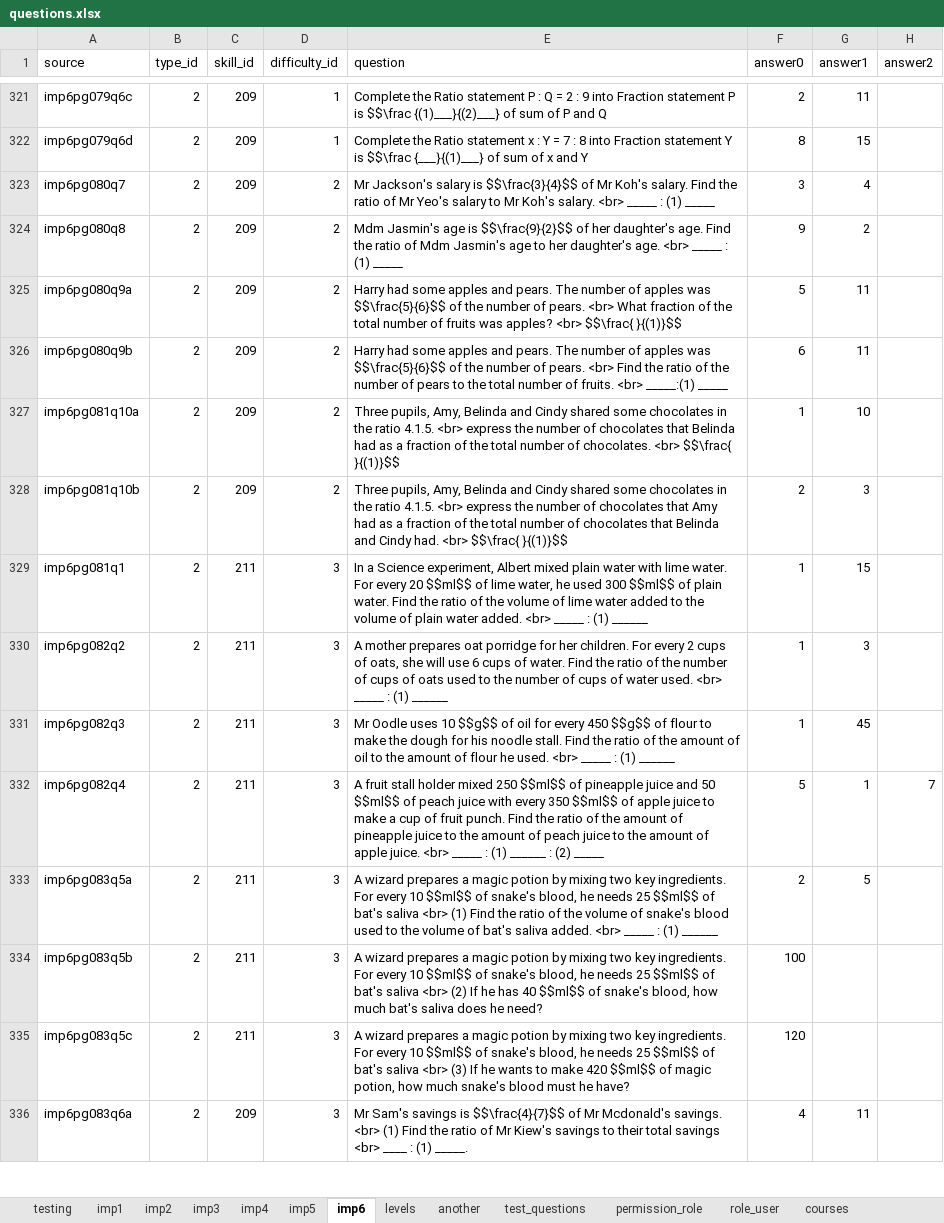
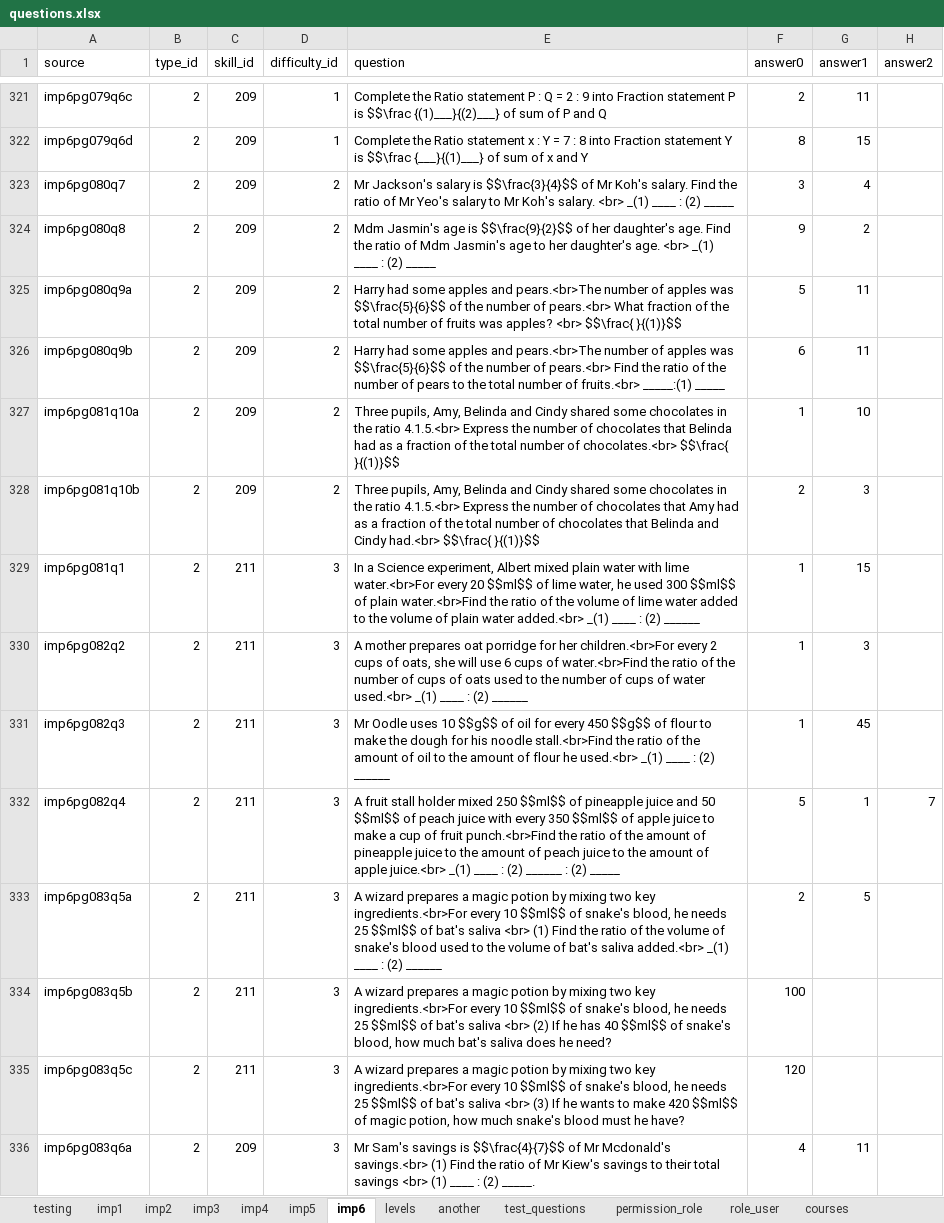
Before and after one commit to 2ppaamm/apiprod, an Excel workbook: public/questions.xlsx, sheet imp6, drawn as a sheet; only a part is shown, gaps mark what is left out; values as stored, in another font and other column widths than the file's, no borders; the diff covers the shown part only; the diff names each change by its address in the sheet, - before the commit and + after, or states it on an @@ line.

```diff
--- a/public/questions.xlsx (sheet imp6)
+++ b/public/questions.xlsx (sheet imp6)
-E323 (question): …salary. <br> _____ : (1) _____
+E323 (question): …salary. <br> _(1) ____ : (2) _____
-E324 (question): …age. <br> _____ : (1) _____
+E324 (question): …age. <br> _(1) ____ : (2) _____
-E325 (question): …apples and pears. The number of apples was $$\frac{5}{6}$$ of the number of pears. <br> What fraction…
+E325 (question): …apples and pears.<br>The number of apples was $$\frac{5}{6}$$ of the number of pears.<br> What fraction…
-E326 (question): …apples and pears. The number of apples was $$\frac{5}{6}$$ of the number of pears. <br> Find the ratio of the number of pears to the total number of fruits. <br> _____:(1) _____
+E326 (question): …apples and pears.<br>The number of apples was $$\frac{5}{6}$$ of the number of pears.<br> Find the ratio of the number of pears to the total number of fruits.<br> _____:(1) _____
-E327 (question): …the ratio 4.1.5. <br> express the number of chocolates that Belinda had as a fraction of the total number of chocolates. <br> $$\frac{ }{(1)}$$
+E327 (question): …the ratio 4.1.5.<br> Express the number of chocolates that Belinda had as a fraction of the total number of chocolates.<br> $$\frac{ }{(1)}$$
-E328 (question): …the ratio 4.1.5. <br> express the number of chocolates that Amy had as a fraction of the total number of chocolates that Belinda and Cindy had. <br> $$\frac{ }{(1)}$$
+E328 (question): …the ratio 4.1.5.<br> Express the number of chocolates that Amy had as a fraction of the total number of chocolates that Belinda and Cindy had.<br> $$\frac{ }{(1)}$$
-E329 (question): …with lime water. For every 20 $$ml$$ of lime water, he used 300 $$ml$$ of plain water. Find the ratio of the volume of lime water added to the volume of plain water added. <br> _____ : (1) ______
+E329 (question): …with lime water.<br>For every 20 $$ml$$ of lime water, he used 300 $$ml$$ of plain water.<br>Find the ratio of the volume of lime water added to the volume of plain water added.<br> _(1) ____ : (2) ______
-E330 (question): …for her children. For every 2 cups of oats, she will use 6 cups of water. Find the ratio of the number of cups of oats used to the number of cups of water used. <br> _____ : (1) ______
+E330 (question): …for her children.<br>For every 2 cups of oats, she will use 6 cups of water.<br>Find the ratio of the number of cups of oats used to the number of cups of water used.<br> _(1) ____ : (2) ______
-E331 (question): …his noodle stall. Find the ratio of the amount of oil to the amount of flour he used. <br> _____ : (1) ______
+E331 (question): …his noodle stall.<br>Find the ratio of the amount of oil to the amount of flour he used.<br> _(1) ____ : (2) ______
-E332 (question): …of fruit punch. Find the ratio of the amount of pineapple juice to the amount of peach juice to the amount of apple juice. <br> _____ : (1) ______ :…
+E332 (question): …of fruit punch.<br>Find the ratio of the amount of pineapple juice to the amount of peach juice to the amount of apple juice.<br> _(1) ____ : (2) ______ :…
-E333 (question): …two key ingredients. For every 10 $$ml$$ of snake's blood, he needs 25 $$ml$$ of bat's saliva <br> (1) Find the ratio of the volume of snake's blood used to the volume of bat's saliva added. <br> _____ : (1) ______
+E333 (question): …two key ingredients.<br>For every 10 $$ml$$ of snake's blood, he needs 25 $$ml$$ of bat's saliva <br> (1) Find the ratio of the volume of snake's blood used to the volume of bat's saliva added.<br> _(1) ____ : (2) ______
-E334 (question): …two key ingredients. For every 10…
+E334 (question): …two key ingredients.<br>For every 10…
-E335 (question): …two key ingredients. For every 10…
+E335 (question): …two key ingredients.<br>For every 10…
-E336 (question): …Mr Mcdonald's savings. <br> (1) Find the ratio of Mr Kiew's savings to their total savings <br> ____ : (1) _____.
+E336 (question): …Mr Mcdonald's savings.<br> (1) Find the ratio of Mr Kiew's savings to their total savings <br> (1) ____ : (2) _____.
```
Also changed, not shown: 554 edited cells and cell formats elsewhere in this sheet, sheet imp4, sheet imp5, sheet imp3, sheet field_user, sheet imp2, sheet test_user, 2 more sheets.
